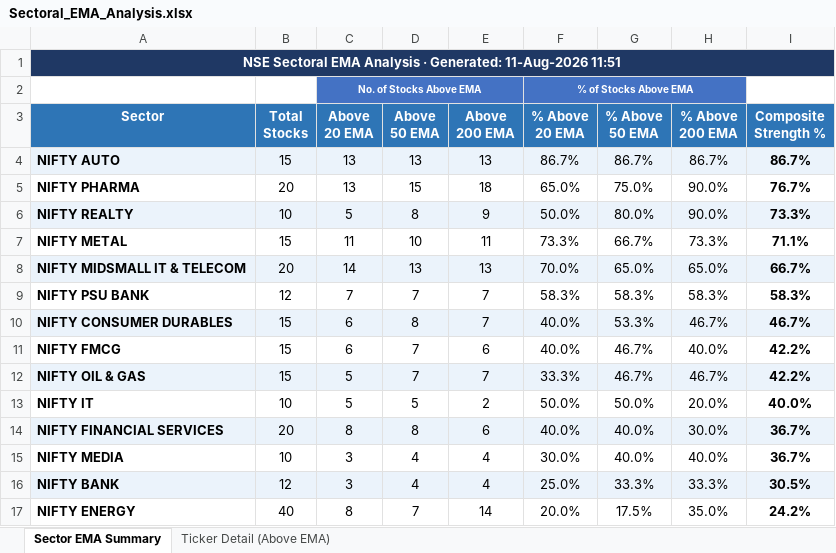
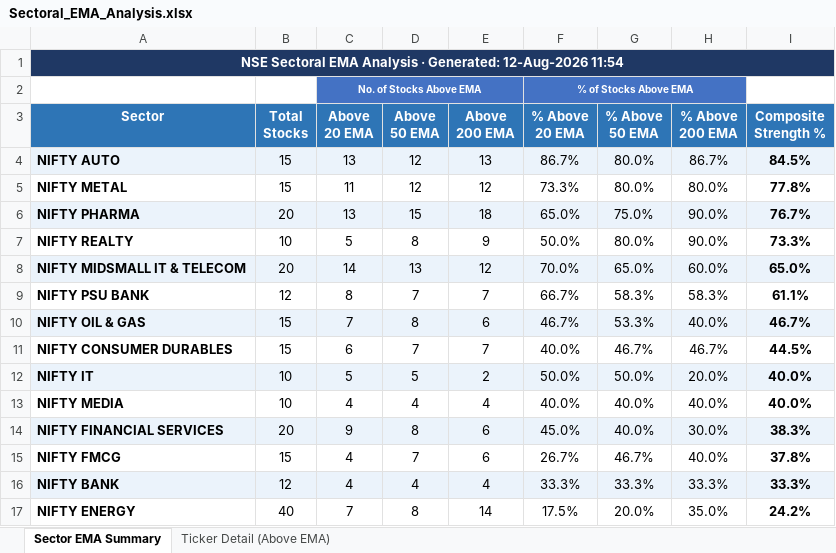
Before and after one commit to nikunj2021/EMA-Screener-, an Excel workbook: Report/EMAReport/Sectoral_EMA_Analysis.xlsx, sheet Sector EMA Summary, drawn as a sheet; values as stored, in another font and other column widths than the file's, no borders; conditional formats not drawn; removed rows and columns are numbered as before the commit, all else as after; the diff names each change by its address in the sheet, - before the commit and + after, or states it on an @@ line.

```diff
--- a/Report/EMAReport/Sectoral_EMA_Analysis.xlsx (sheet Sector EMA Summary)
+++ b/Report/EMAReport/Sectoral_EMA_Analysis.xlsx (sheet Sector EMA Summary)
-A1 (Sector): …· Generated: 11-Aug-2026 11:51
+A1 (Sector): …· Generated: 12-Aug-2026 11:54
-D4 (Above 50 EMA): 13
+D4 (Above 50 EMA): 12
-G4 (% Above 50 EMA): 86.7%
+G4 (% Above 50 EMA): 80.0%
-I4 (Composite Strength %): 86.7%
+I4 (Composite Strength %): 84.5%
+row 5: NIFTY METAL | 15 | 11 | 12 | 12 | 73.3% | 80.0% | 80.0% | 77.8%
-A6:I6 fill: none
+A6:I6 fill: #EBF3FB
-A7:I7 fill: #EBF3FB
+A7:I7 fill: none
-row 7: NIFTY METAL | 15 | 11 | 10 | 11 | 73.3% | 66.7% | 73.3% | 71.1%
-E8 (Above 200 EMA): 13
+E8 (Above 200 EMA): 12
-H8 (% Above 200 EMA): 65.0%
+H8 (% Above 200 EMA): 60.0%
-I8 (Composite Strength %): 66.7%
+I8 (Composite Strength %): 65.0%
-C9 (Above 20 EMA): 7
+C9 (Above 20 EMA): 8
-F9 (% Above 20 EMA): 58.3%
+F9 (% Above 20 EMA): 66.7%
-I9 (Composite Strength %): 58.3%
+I9 (Composite Strength %): 61.1%
+row 10: NIFTY OIL & GAS | 15 | 7 | 8 | 6 | 46.7% | 53.3% | 40.0% | 46.7%
-A11:I11 fill: #EBF3FB
+A11:I11 fill: none
-D11 (Above 50 EMA): 8
+D11 (Above 50 EMA): 7
-G11 (% Above 50 EMA): 53.3%
+G11 (% Above 50 EMA): 46.7%
-I11 (Composite Strength %): 46.7%
+I11 (Composite Strength %): 44.5%
-row 11: NIFTY FMCG | 15 | 6 | 7 | 6 | 40.0% | 46.7% | 40.0% | 42.2%
-row 12: NIFTY OIL & GAS | 15 | 5 | 7 | 7 | 33.3% | 46.7% | 46.7% | 42.2%
-A12:I12 fill: none
+A12:I12 fill: #EBF3FB
-row 14: NIFTY FINANCIAL SERVICES | 20 | 8 | 8 | 6 | 40.0% | 40.0% | 30.0% | 36.7%
-C13 (Above 20 EMA): 3
+C13 (Above 20 EMA): 4
-F13 (% Above 20 EMA): 30.0%
+F13 (% Above 20 EMA): 40.0%
-I13 (Composite Strength %): 36.7%
+I13 (Composite Strength %): 40.0%
+row 14: NIFTY FINANCIAL SERVICES | 20 | 9 | 8 | 6 | 45.0% | 40.0% | 30.0% | 38.3%
+row 15: NIFTY FMCG | 15 | 4 | 7 | 6 | 26.7% | 46.7% | 40.0% | 37.8%
-C16 (Above 20 EMA): 3
+C16 (Above 20 EMA): 4
-F16 (% Above 20 EMA): 25.0%
+F16 (% Above 20 EMA): 33.3%
-I16 (Composite Strength %): 30.5%
+I16 (Composite Strength %): 33.3%
-C17 (Above 20 EMA): 8
+C17 (Above 20 EMA): 7
-D17 (Above 50 EMA): 7
+D17 (Above 50 EMA): 8
-F17 (% Above 20 EMA): 20.0%
+F17 (% Above 20 EMA): 17.5%
-G17 (% Above 50 EMA): 17.5%
+G17 (% Above 50 EMA): 20.0%
```
Also changed, not shown: sheet Ticker Detail (Above EMA), Report/EMAReport/Micro_250_ema_breadth.xlsx, Report/EMAReport/Micro_250_ema_breadth_history.xlsx, 4 other files.
